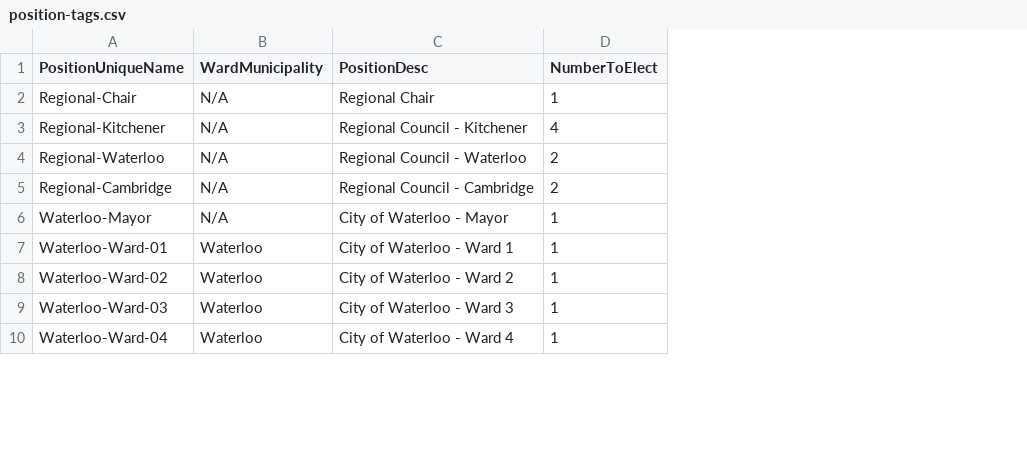
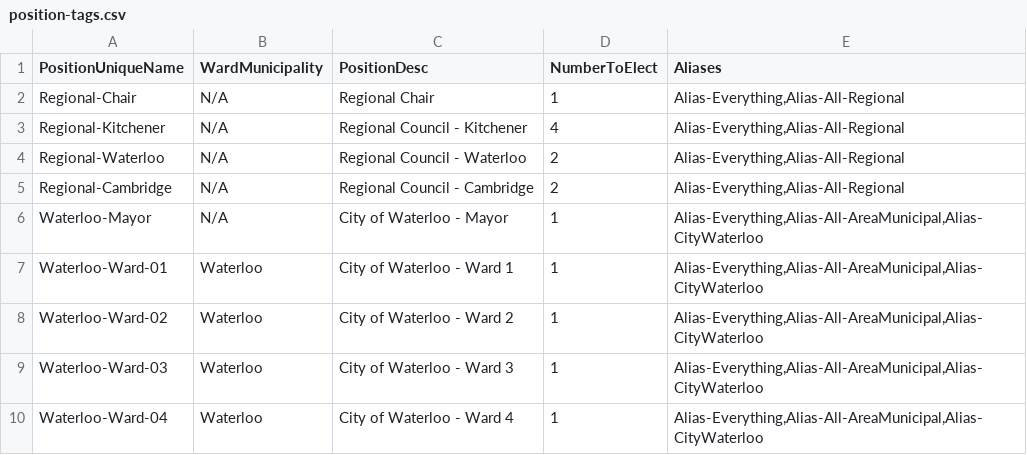
Before and after one commit to s-kennedy/wr-votes, a CSV file: _data/internal/position-tags.csv, drawn as a sheet; only a part is shown; the diff names each change by its address in the sheet, - before the commit and + after, or states it on an @@ line.

Commit message:
Implement aliases (won't work)

```diff
--- a/_data/internal/position-tags.csv
+++ b/_data/internal/position-tags.csv
+column E (Aliases), rows 2-10: Alias-Everything,Alias-All-Regional | Alias-Everything,Alias-All-Regional | Alias-Everything,Alias-All-Regional | Alias-Everything,Alias-All-Regional | Alias-Everything,Alias-All-AreaMunicipal,Alias-CityWaterloo | Alias-Everything,Alias-All-AreaMunicipal,Alias-CityWaterloo | Alias-Everything,Alias-All-AreaMunicipal,Alias-CityWaterloo | Alias-Everything,Alias-All-AreaMunicipal,Alias-CityWaterloo | Alias-Everything,Alias-All-AreaMunicipal,Alias-CityWaterloo
```
Also changed, not shown: 2 other files.
